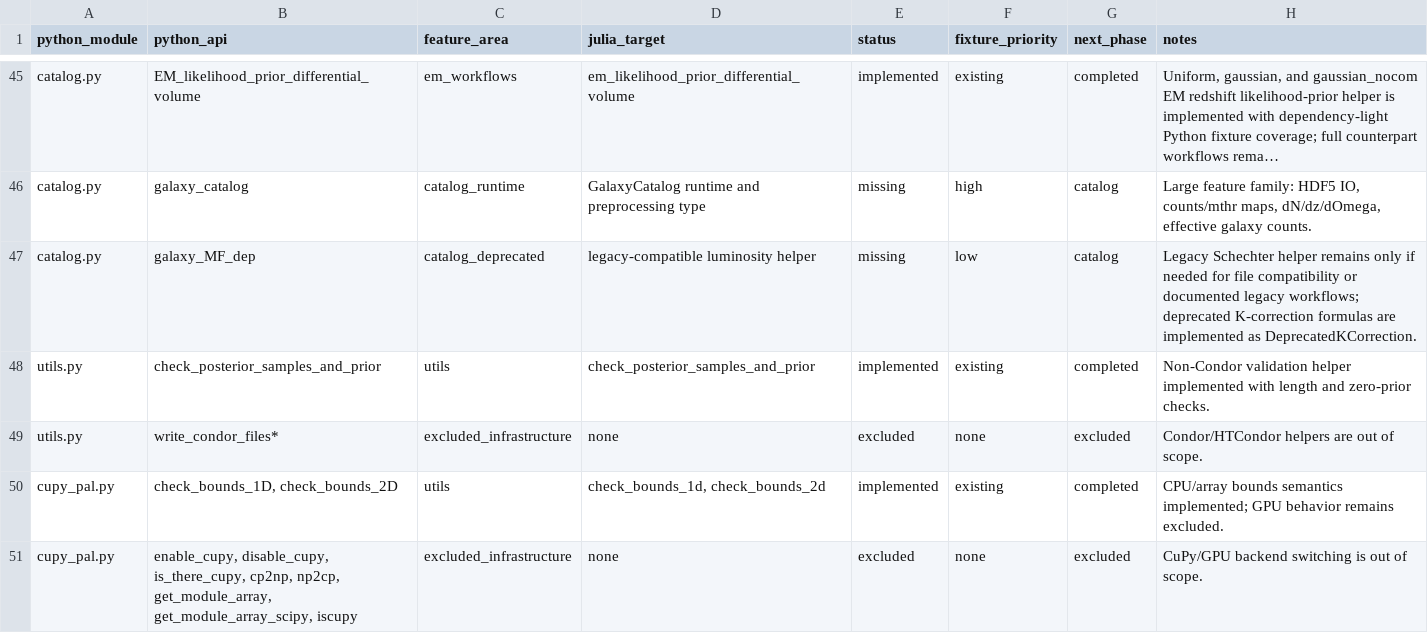
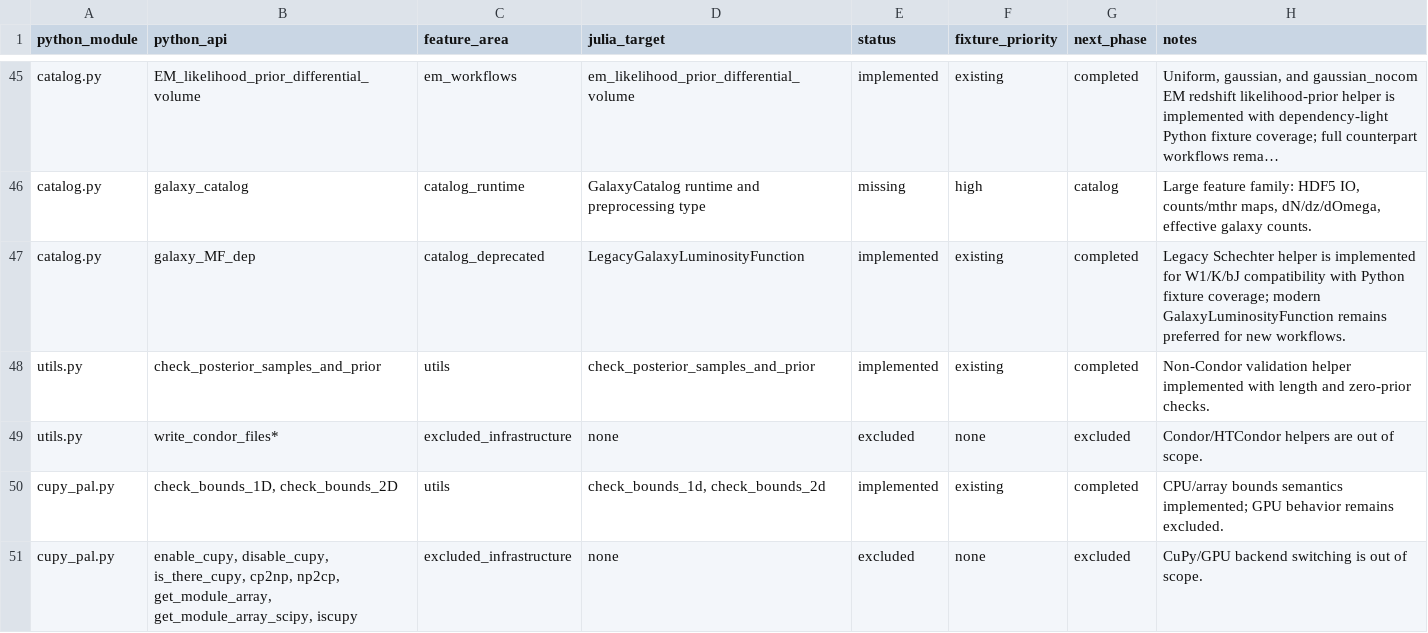
Before and after one commit to zuchengchen/Icarogw.jl, a CSV file: docs/migration_gap_audit.csv, drawn as a sheet; only a part is shown, gaps mark what is left out; long unchanged cells end in …; the diff names each change by its address in the sheet, - before the commit and + after, or states it on an @@ line.

Commit message:
Implement legacy catalog luminosity helper

```diff
--- a/docs/migration_gap_audit.csv
+++ b/docs/migration_gap_audit.csv
-D47 (julia_target): legacy-compatible luminosity helper
+D47 (julia_target): LegacyGalaxyLuminosityFunction
-E47 (status): missing
+E47 (status): implemented
-F47 (fixture_priority): low
+F47 (fixture_priority): existing
-G47 (next_phase): catalog
+G47 (next_phase): completed
-H47 (notes): …Schechter helper remains only if needed for file compatibility or documented legacy workflows; deprecated K-correction formulas are implemented as DeprecatedKCorrection.
+H47 (notes): …Schechter helper is implemented for W1/K/bJ compatibility with Python fixture coverage; modern GalaxyLuminosityFunction remains preferred for new workflows.
```
Also changed, not shown: 10 other files.
